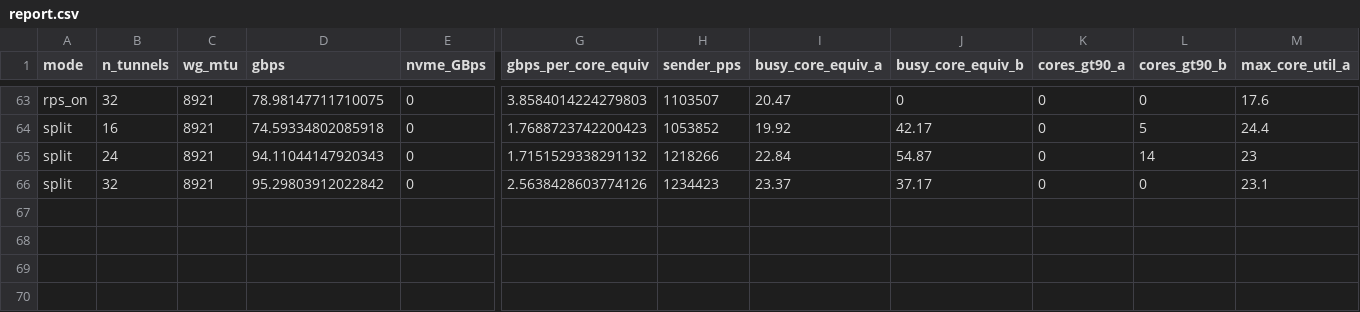
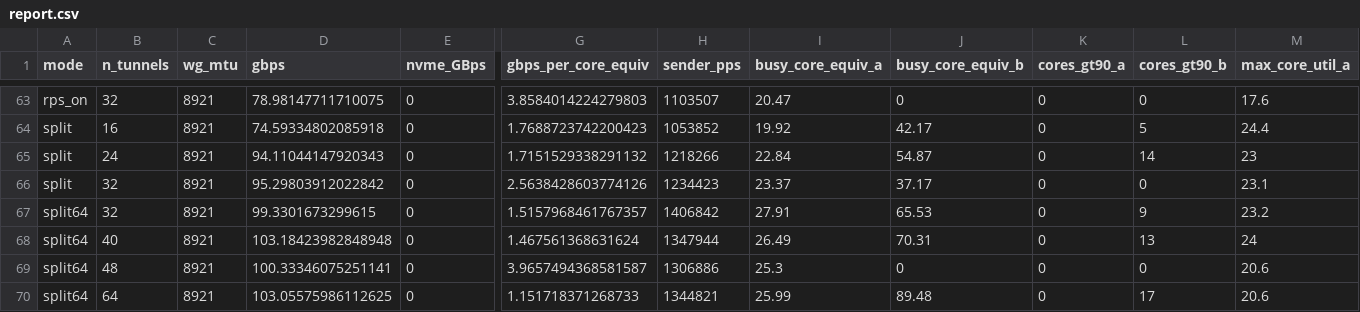
Before and after one commit to scttfrdmn/wireguard-tunnel, a CSV file: report.csv, drawn as a sheet; only a part is shown, gaps mark what is left out; rows hold the shown columns only; the diff names each change by its address in the sheet, - before the commit and + after, or states it on an @@ line.

Commit message:
data(run6): GOAL MET — node-split crosses 100 Gbps, peaks 103.2 (v0.3.0)
N_MAX=64 node-split sweep: N=40 -> 103.2 Gbps, holds ~100-103 to N=64, NO AWS allowance fired (receiver CPU-saturated = aggregate ChaCha20 wall across all 192 cores). The KICKOFF headline deliverable (>=100 Gbps encrypted WireGuard between two i8ge.48xlarge, every knee attributed) is achieved. Progression: 60->77->89.5->95.3->103.2 via NUMA-aware placement alone; network never bound (raw ENA 208 Gbps). collect.sh stage rollup fix confirmed live (all classes populate). VERSION 0.3.0; report 69 dp/20 modes.

```diff
--- a/report.csv
+++ b/report.csv
+row 67: split64 | 32 | 8921 | 99.3301673299615 | 0 | 1.5157968461767357 | 1406842 | 27.91 | 65.53 | 0 | 9 | 23.2
+row 68: split64 | 40 | 8921 | 103.18423982848948 | 0 | 1.467561368631624 | 1347944 | 26.49 | 70.31 | 0 | 13 | 24
+row 69: split64 | 48 | 8921 | 100.33346075251141 | 0 | 3.9657494368581587 | 1306886 | 25.3 | 0 | 0 | 0 | 20.6
+row 70: split64 | 64 | 8921 | 103.05575986112625 | 0 | 1.151718371268733 | 1344821 | 25.99 | 89.48 | 0 | 17 | 20.6
```
Also changed, not shown: 11 other files.
